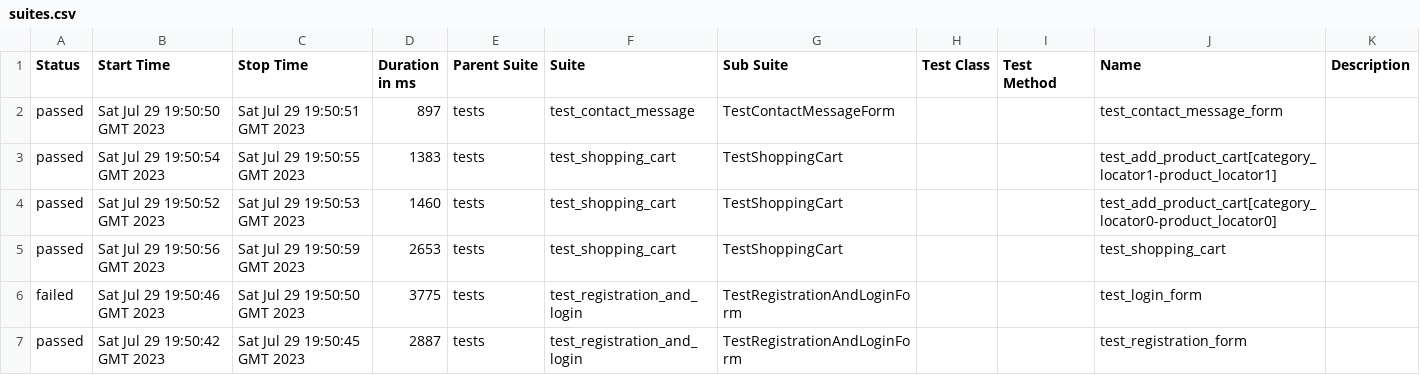
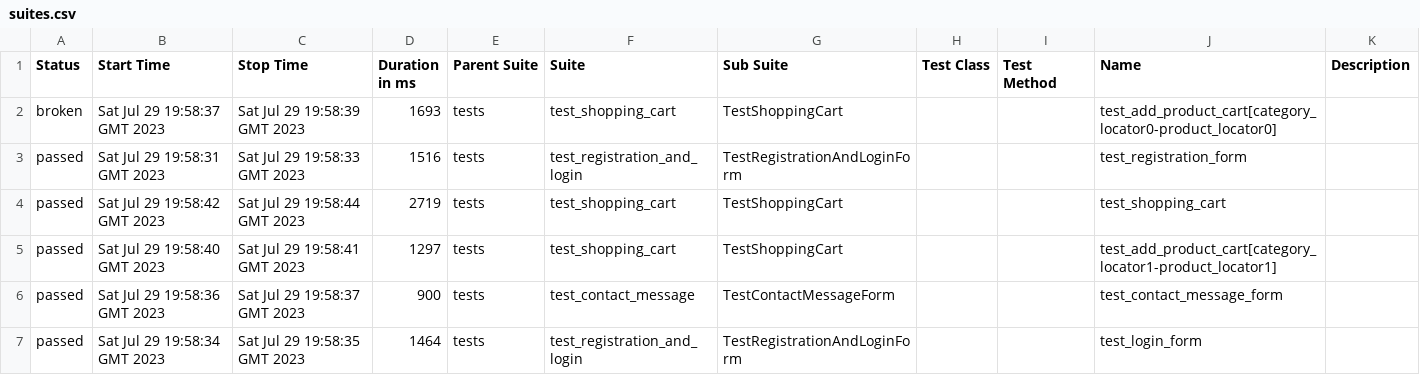
Before and after one commit to IlyaYaP/UI-test-automation, a CSV file: 25/data/suites.csv, drawn as a sheet.

```diff
--- a/25/data/suites.csv
+++ b/25/data/suites.csv
@@ -1,7 +1,7 @@
 "Status","Start Time","Stop Time","Duration in ms","Parent Suite","Suite","Sub Suite","Test Class","Test Method","Name","Description"
-"passed","Sat Jul 29 19:50:50 GMT 2023","Sat Jul 29 19:50:51 GMT 2023","897","tests","test_contact_message","TestContactMessageForm","","","test_contact_message_form",""
-"passed","Sat Jul 29 19:50:54 GMT 2023","Sat Jul 29 19:50:55 GMT 2023","1383","tests","test_shopping_cart","TestShoppingCart","","","test_add_product_cart[category_locator1-product_locator1]",""
-"passed","Sat Jul 29 19:50:52 GMT 2023","Sat Jul 29 19:50:53 GMT 2023","1460","tests","test_shopping_cart","TestShoppingCart","","","test_add_product_cart[category_locator0-product_locator0]",""
-"passed","Sat Jul 29 19:50:56 GMT 2023","Sat Jul 29 19:50:59 GMT 2023","2653","tests","test_shopping_cart","TestShoppingCart","","","test_shopping_cart",""
-"failed","Sat Jul 29 19:50:46 GMT 2023","Sat Jul 29 19:50:50 GMT 2023","3775","tests","test_registration_and_login","TestRegistrationAndLoginForm","","","test_login_form",""
-"passed","Sat Jul 29 19:50:42 GMT 2023","Sat Jul 29 19:50:45 GMT 2023","2887","tests","test_registration_and_login","TestRegistrationAndLoginForm","","","test_registration_form",""
+"broken","Sat Jul 29 19:58:37 GMT 2023","Sat Jul 29 19:58:39 GMT 2023","1693","tests","test_shopping_cart","TestShoppingCart","","","test_add_product_cart[category_locator0-product_locator0]",""
+"passed","Sat Jul 29 19:58:31 GMT 2023","Sat Jul 29 19:58:33 GMT 2023","1516","tests","test_registration_and_login","TestRegistrationAndLoginForm","","","test_registration_form",""
+"passed","Sat Jul 29 19:58:42 GMT 2023","Sat Jul 29 19:58:44 GMT 2023","2719","tests","test_shopping_cart","TestShoppingCart","","","test_shopping_cart",""
+"passed","Sat Jul 29 19:58:40 GMT 2023","Sat Jul 29 19:58:41 GMT 2023","1297","tests","test_shopping_cart","TestShoppingCart","","","test_add_product_cart[category_locator1-product_locator1]",""
+"passed","Sat Jul 29 19:58:36 GMT 2023","Sat Jul 29 19:58:37 GMT 2023","900","tests","test_contact_message","TestContactMessageForm","","","test_contact_message_form",""
+"passed","Sat Jul 29 19:58:34 GMT 2023","Sat Jul 29 19:58:35 GMT 2023","1464","tests","test_registration_and_login","TestRegistrationAndLoginForm","","","test_login_form",""
```
Also changed, not shown: 25/data/behaviors.csv, 37 other files.
